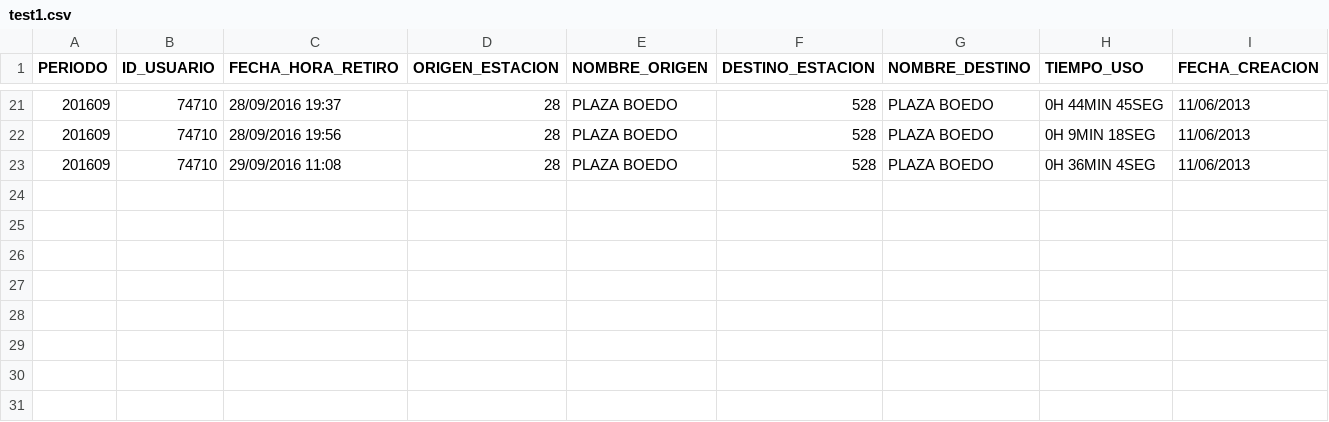
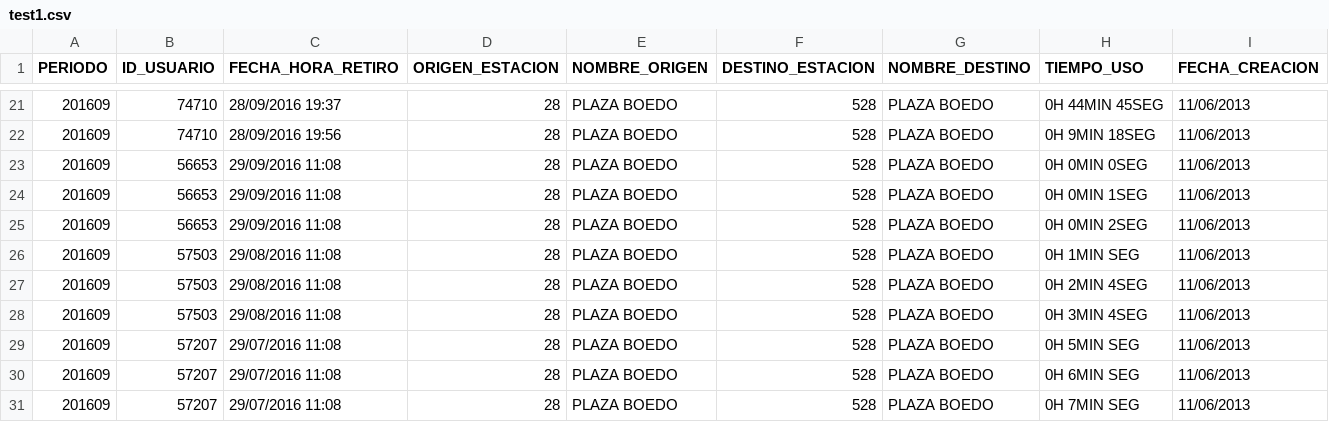
Before and after one commit to matiheimann/TP-Bases-1, a CSV file: test1.csv, drawn as a sheet; only a part is shown, gaps mark what is left out.

```diff
--- a/test1.csv
+++ b/test1.csv
@@ -22,2 +22,10 @@ PERIODO;ID_USUARIO;FECHA_HORA_RETIRO;ORIGEN_ESTACION;NOMBRE_ORIGEN;DESTINO_ESTAC
 201609;74710;28/09/2016 19:56;28;PLAZA BOEDO;528;PLAZA BOEDO;0H 9MIN 18SEG;11/06/2013
-201609;74710;29/09/2016 11:08;28;PLAZA BOEDO;528;PLAZA BOEDO;0H 36MIN 4SEG;11/06/2013
+201609;56653;29/09/2016 11:08;28;PLAZA BOEDO;528;PLAZA BOEDO;0H 0MIN 0SEG;11/06/2013
+201609;56653;29/09/2016 11:08;28;PLAZA BOEDO;528;PLAZA BOEDO;0H 0MIN 1SEG;11/06/2013
+201609;56653;29/09/2016 11:08;28;PLAZA BOEDO;528;PLAZA BOEDO;0H 0MIN 2SEG;11/06/2013
+201609;57503;29/08/2016 11:08;28;PLAZA BOEDO;528;PLAZA BOEDO;0H 1MIN SEG;11/06/2013
+201609;57503;29/08/2016 11:08;28;PLAZA BOEDO;528;PLAZA BOEDO;0H 2MIN 4SEG;11/06/2013
+201609;57503;29/08/2016 11:08;28;PLAZA BOEDO;528;PLAZA BOEDO;0H 3MIN 4SEG;11/06/2013
+201609;57207;29/07/2016 11:08;28;PLAZA BOEDO;528;PLAZA BOEDO;0H 5MIN SEG;11/06/2013
+201609;57207;29/07/2016 11:08;28;PLAZA BOEDO;528;PLAZA BOEDO;0H 6MIN SEG;11/06/2013
+201609;57207;29/07/2016 11:08;28;PLAZA BOEDO;528;PLAZA BOEDO;0H 7MIN SEG;11/06/2013
```
Also changed, not shown: 2 other files.
